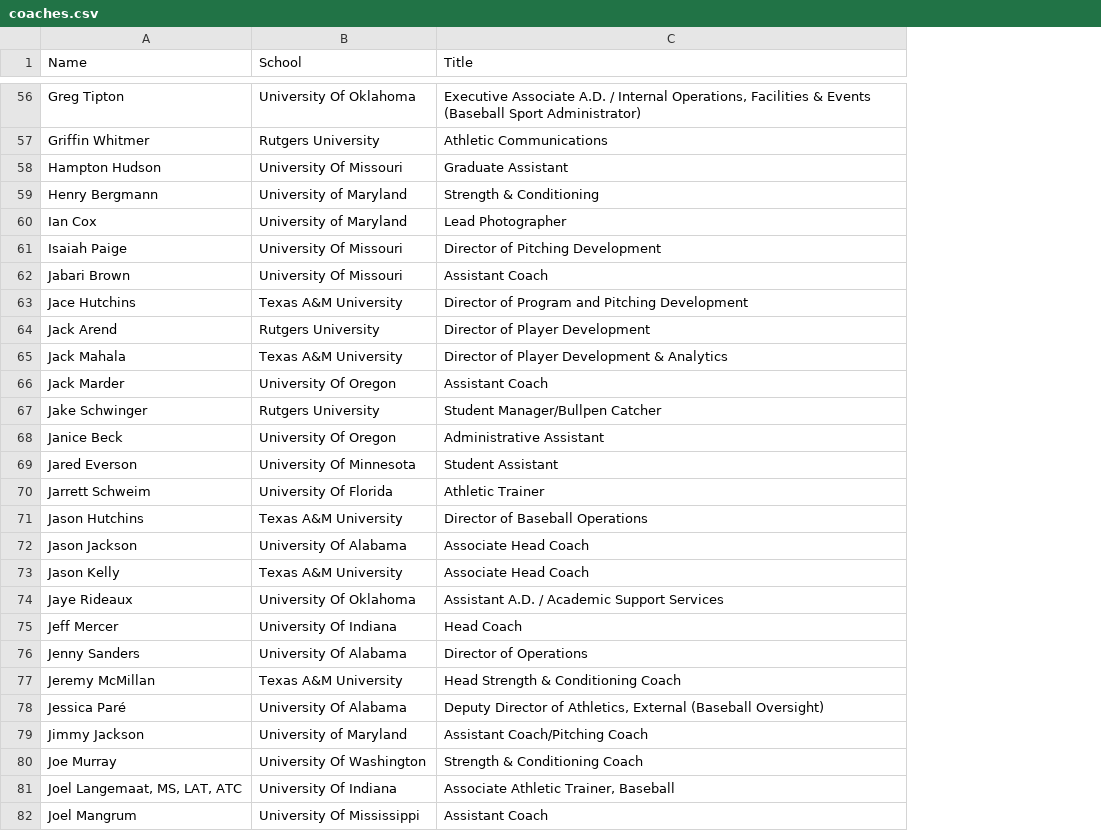
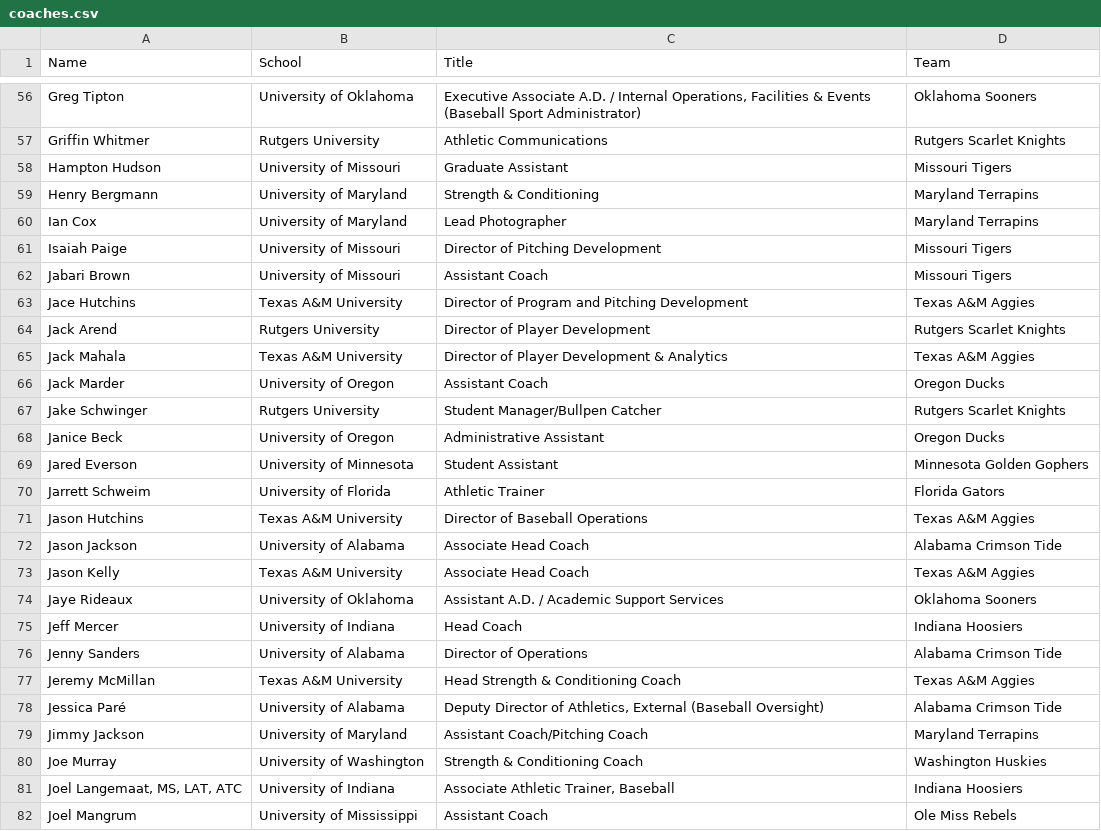
Before and after one commit to danielee982/diamond-knowledge-graph, a CSV file: data/processed/coaches.csv, drawn as a sheet; only a part is shown, gaps mark what is left out; the diff covers the shown part only; the diff names each change by its address in the sheet, - before the commit and + after, or states it on an @@ line.

Commit message:
add team column

```diff
--- a/data/processed/coaches.csv
+++ b/data/processed/coaches.csv
+column D (Team), rows 56-82: Oklahoma Sooners | Rutgers Scarlet Knights | Missouri Tigers | Maryland Terrapins | Maryland Terrapins | Missouri Tigers | Missouri Tigers | Texas A&M Aggies | Rutgers Scarlet Knights | Texas A&M Aggies | Oregon Ducks | Rutgers Scarlet Knights | Oregon Ducks | Minnesota Golden Gophers | Florida Gators | Texas A&M Aggies | Alabama Crimson Tide | Texas A&M Aggies | Oklahoma Sooners | Indiana Hoosiers | Alabama Crimson Tide | Texas A&M Aggies | Alabama Crimson Tide | Maryland Terrapins | Washington Huskies | Indiana Hoosiers | Ole Miss Rebels
-B56 (School): University Of Oklahoma
+B56 (School): University of Oklahoma
-B58 (School): University Of Missouri
+B58 (School): University of Missouri
-B61:B62 (School): University Of Missouri
+B61:B62 (School): University of Missouri
-B66 (School): University Of Oregon
+B66 (School): University of Oregon
-B68 (School): University Of Oregon
+B68 (School): University of Oregon
-B69 (School): University Of Minnesota
+B69 (School): University of Minnesota
-B70 (School): University Of Florida
+B70 (School): University of Florida
-B72 (School): University Of Alabama
+B72 (School): University of Alabama
-B74 (School): University Of Oklahoma
+B74 (School): University of Oklahoma
-B75 (School): University Of Indiana
+B75 (School): University of Indiana
-B76 (School): University Of Alabama
+B76 (School): University of Alabama
-B78 (School): University Of Alabama
+B78 (School): University of Alabama
-B80 (School): University Of Washington
+B80 (School): University of Washington
-B81 (School): University Of Indiana
+B81 (School): University of Indiana
-B82 (School): University Of Mississippi
+B82 (School): University of Mississippi
```
Also changed, not shown: 82 edited cells elsewhere in this file.
